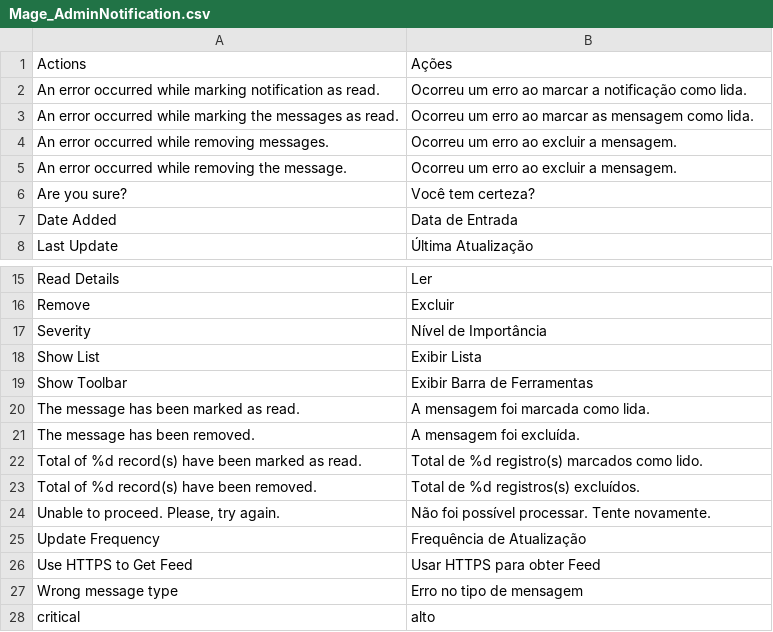
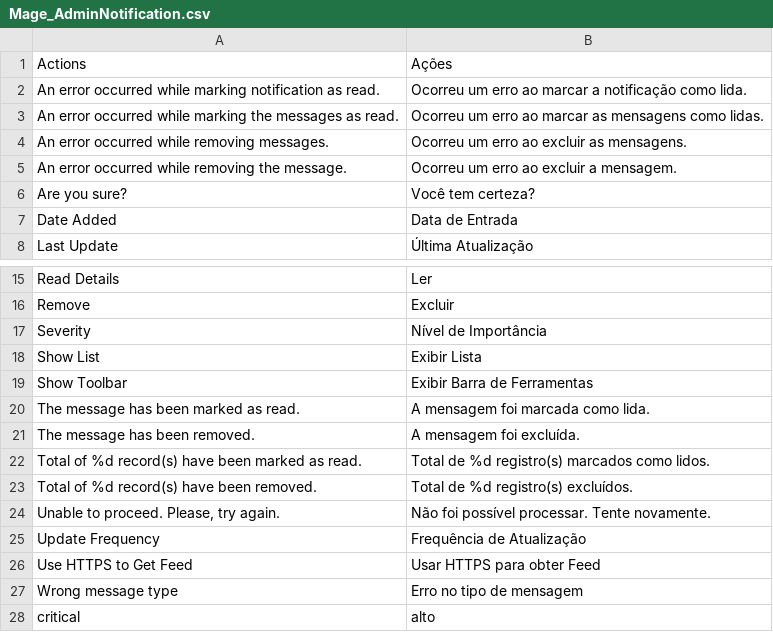
Before and after one commit to mariosam/Traducao-PT-BR-Magento-1.9.x, a CSV file: pt_BR/Mage_AdminNotification.csv, drawn as a sheet; only a part is shown, gaps mark what is left out.

```diff
--- a/pt_BR/Mage_AdminNotification.csv
+++ b/pt_BR/Mage_AdminNotification.csv
@@ -2,4 +2,4 @@
 "An error occurred while marking notification as read.","Ocorreu um erro ao marcar a notificação como lida."
-"An error occurred while marking the messages as read.","Ocorreu um erro ao marcar as mensagem como lida."
-"An error occurred while removing messages.","Ocorreu um erro ao excluir a mensagem."
+"An error occurred while marking the messages as read.","Ocorreu um erro ao marcar as mensagens como lidas."
+"An error occurred while removing messages.","Ocorreu um erro ao excluir as mensagens."
 "An error occurred while removing the message.","Ocorreu um erro ao excluir a mensagem."
@@ -21,4 +21,4 @@
 "The message has been removed.","A mensagem foi excluída."
-"Total of %d record(s) have been marked as read.","Total de %d registro(s) marcados como lido."
-"Total of %d record(s) have been removed.","Total de %d registros(s) excluídos."
+"Total of %d record(s) have been marked as read.","Total de %d registro(s) marcados como lidos."
+"Total of %d record(s) have been removed.","Total de %d registro(s) excluídos."
 "Unable to proceed. Please, try again.","Não foi possível processar. Tente novamente."
```
Also changed, not shown: pt_BR/Mage_Adminhtml.csv, pt_BR/Mage_Sales.csv, 1 other file.
